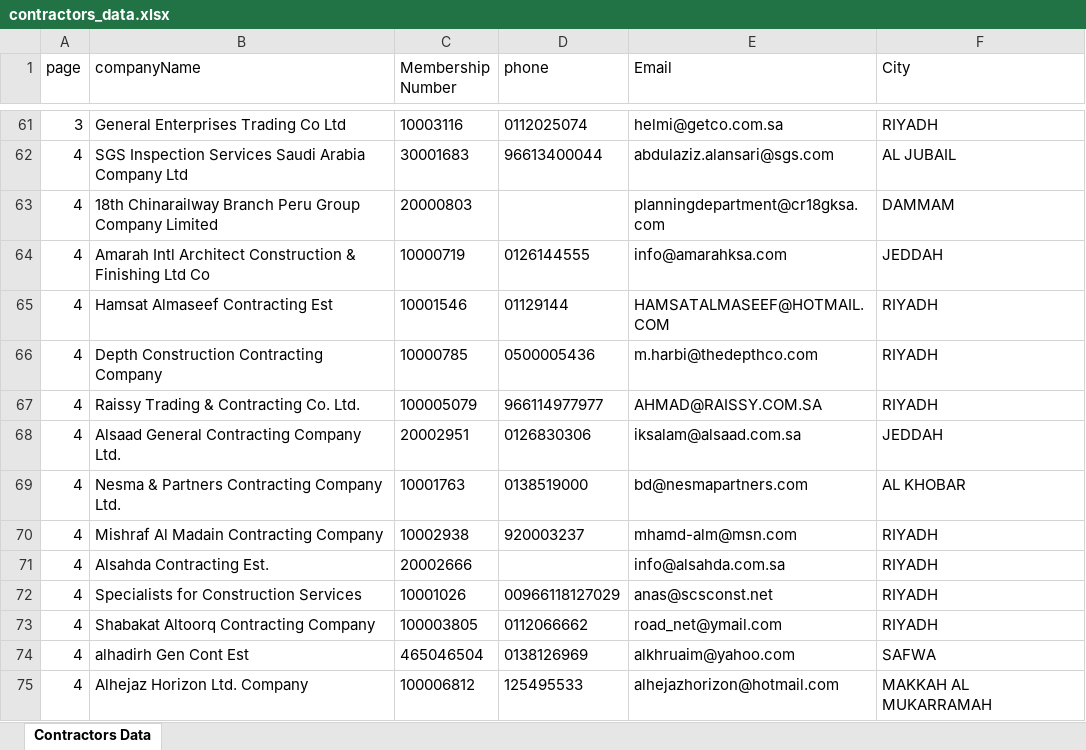
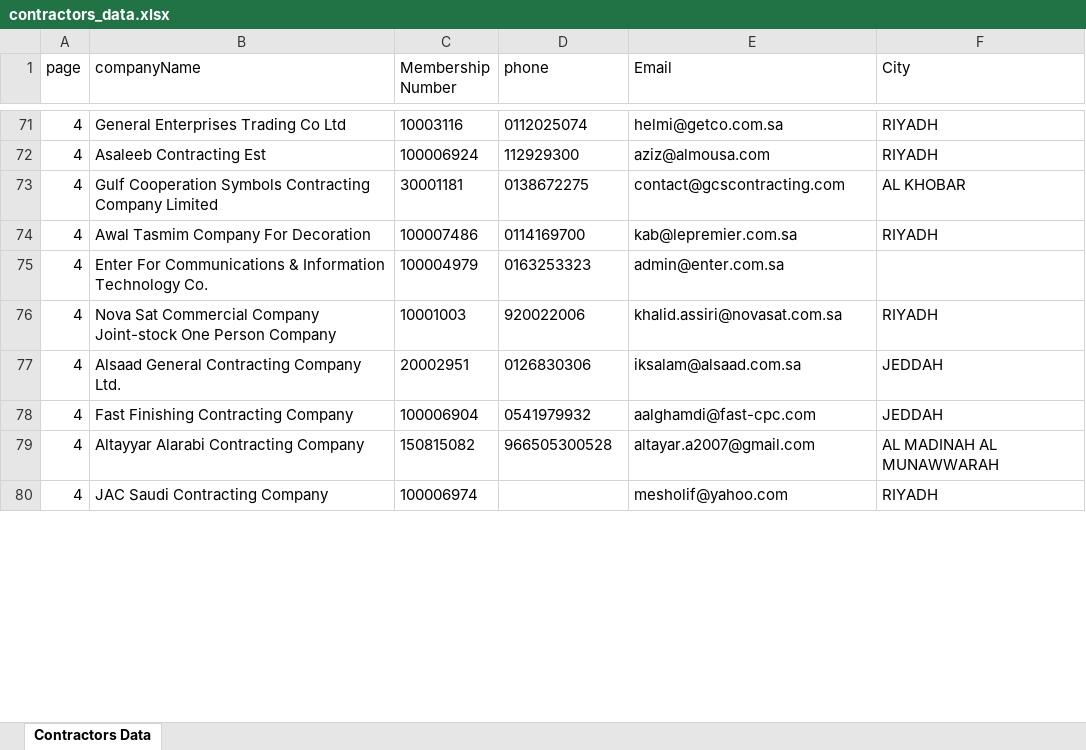
Before and after one commit to Jamalbarhoum/BAB, an Excel workbook: BAB Task/contractors_data.xlsx, sheet Contractors Data, drawn as a sheet; only a part is shown, gaps mark what is left out; values as stored, in another font and other column widths than the file's, no borders; removed rows and columns are numbered as before the commit, all else as after; the diff covers the shown part only; the diff names each change by its address in the sheet, - before the commit and + after, or states it on an @@ line.

```diff
--- a/BAB Task/contractors_data.xlsx (sheet Contractors Data)
+++ b/BAB Task/contractors_data.xlsx (sheet Contractors Data)
-A71 (page): 3
+A71 (page): 4
-row 62: 4 | SGS Inspection Services Saudi Arabia Company Ltd | 30001683 | 96613400044 | abdulaziz.alansari@sgs.com | AL JUBAIL
-row 63: 4 | 18th Chinarailway Branch Peru Group Company Limited | 20000803 |  | planningdepartment@cr18gksa.com | DAMMAM
-row 64: 4 | Amarah Intl Architect Construction & Finishing Ltd Co | 10000719 | 0126144555 | info@amarahksa.com | JEDDAH
-B72 (companyName): Hamsat Almaseef Contracting Est
+B72 (companyName): Asaleeb Contracting Est
-C72 (Membership Number): 10001546
+C72 (Membership Number): 100006924
-D72 (phone): 01129144
+D72 (phone): 112929300
-E72 (Email): HAMSATALMASEEF@HOTMAIL.COM
+E72 (Email): aziz@almousa.com
+row 73: 4 | Gulf Cooperation Symbols Contracting Company Limited | 30001181 | 0138672275 | contact@gcscontracting.com | AL KHOBAR
-B74 (companyName): Depth Construction Contracting Company
+B74 (companyName): Awal Tasmim Company For Decoration
-C74 (Membership Number): 10000785
+C74 (Membership Number): 100007486
-D74 (phone): 0500005436
+D74 (phone): 0114169700
-E74 (Email): m.harbi@thedepthco.com
+E74 (Email): kab@lepremier.com.sa
+row 75: 4 | Enter For Communications & Information Technology Co. | 100004979 | 0163253323 | admin@enter.com.sa
-B76 (companyName): Raissy Trading & Contracting Co. Ltd.
+B76 (companyName): Nova Sat Commercial Company Joint-stock One Person Company
-C76 (Membership Number): 100005079
+C76 (Membership Number): 10001003
-D76 (phone): 966114977977
+D76 (phone): 920022006
-E76 (Email): AHMAD@RAISSY.COM.SA
+E76 (Email): khalid.assiri@novasat.com.sa
-row 69: 4 | Nesma & Partners Contracting Company Ltd. | 10001763 | 0138519000 | bd@nesmapartners.com | AL KHOBAR
-B78 (companyName): Mishraf Al Madain Contracting Company
+B78 (companyName): Fast Finishing Contracting Company
-C78 (Membership Number): 10002938
+C78 (Membership Number): 100006904
-D78 (phone): 920003237
+D78 (phone): 0541979932
-E78 (Email): mhamd-alm@msn.com
+E78 (Email): aalghamdi@fast-cpc.com
-F78 (City): RIYADH
+F78 (City): JEDDAH
+row 79: 4 | Altayyar Alarabi Contracting Company | 150815082 | 966505300528 | altayar.a2007@gmail.com | AL MADINAH AL MUNAWWARAH
-B80 (companyName): Alsahda Contracting Est.
+B80 (companyName): JAC Saudi Contracting Company
-C80 (Membership Number): 20002666
+C80 (Membership Number): 100006974
-E80 (Email): info@alsahda.com.sa
+E80 (Email): mesholif@yahoo.com
-row 72: 4 | Specialists for Construction Services | 10001026 | 00966118127029 | anas@scsconst.net | RIYADH
-row 73: 4 | Shabakat Altoorq Contracting Company | 100003805 | 0112066662 | road_net@ymail.com | RIYADH
-row 74: 4 | alhadirh Gen Cont Est | 465046504 | 0138126969 | alkhruaim@yahoo.com | SAFWA
-row 75: 4 | Alhejaz Horizon Ltd. Company | 100006812 | 125495533 | alhejazhorizon@hotmail.com | MAKKAH AL MUKARRAMAH
```
Also changed, not shown: 100 added rows, 95 removed rows, 9 moved rows and 195 edited cells elsewhere in this sheet, 3 other files.
